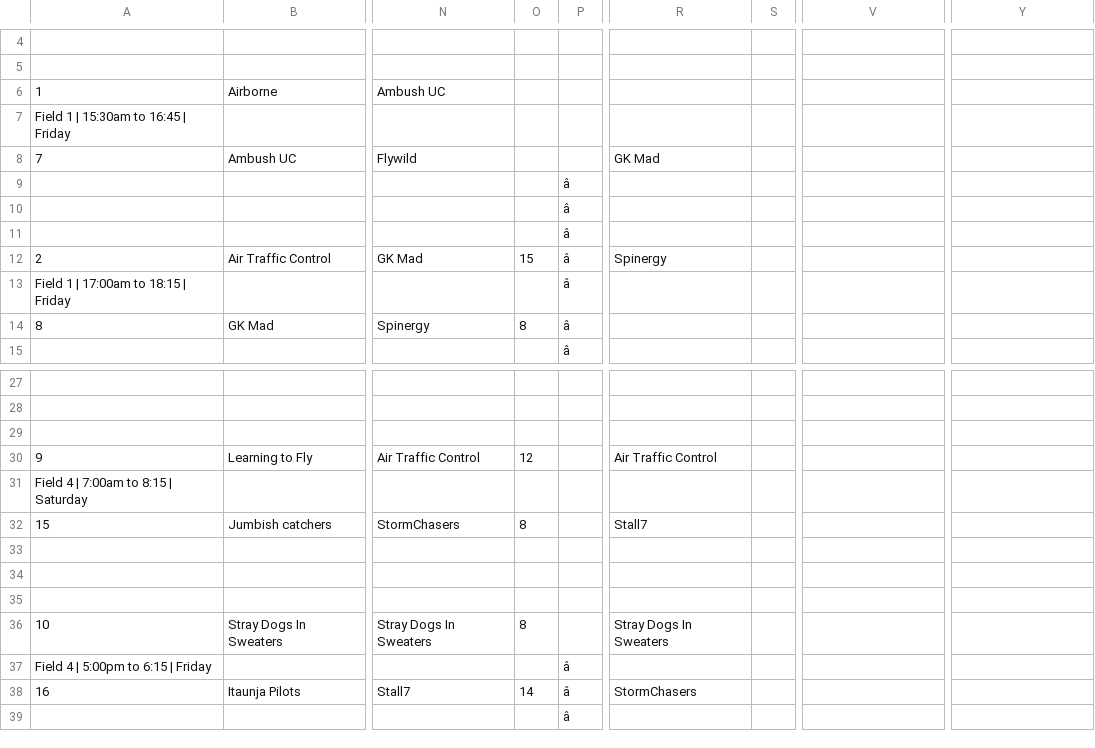
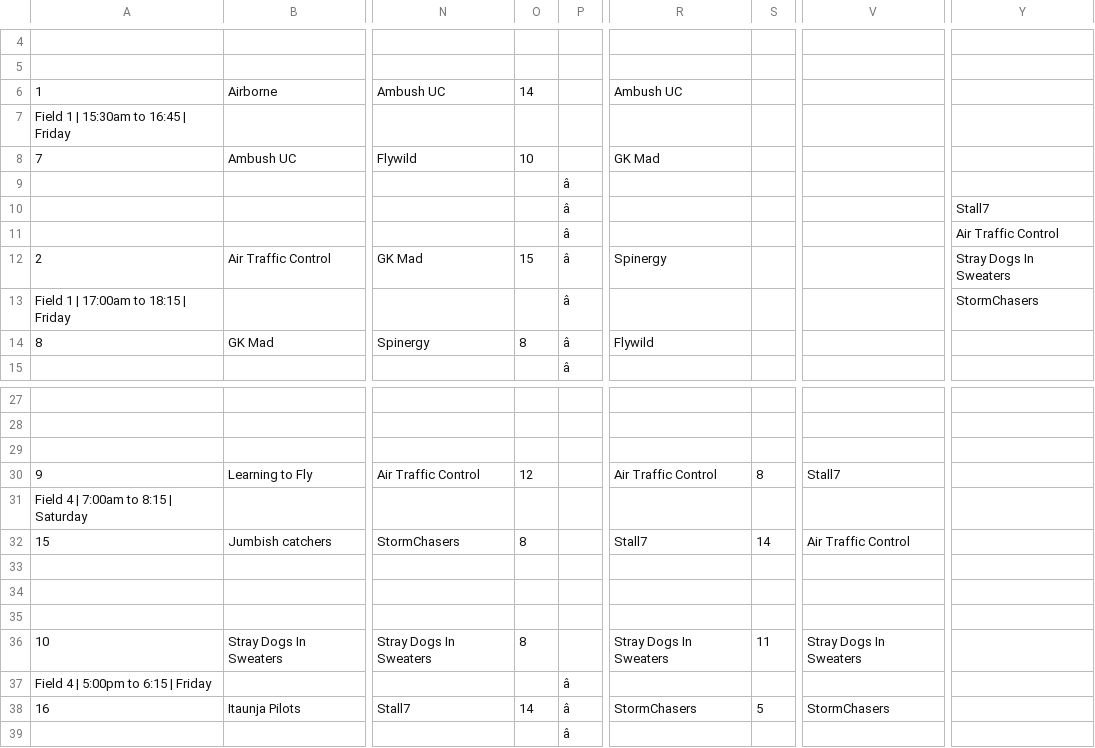
Before and after one commit to india-ultimate/scores, a CSV file: data/raw/ncs-22-23-mixed-nationals-brackets.csv, drawn as a sheet; only a part is shown, gaps mark what is left out; the diff names each change by its address in the sheet, - before the commit and + after, or states it on an @@ line.

Commit message:
Auto update data for the website
[ci skip]

```diff
--- a/data/raw/ncs-22-23-mixed-nationals-brackets.csv
+++ b/data/raw/ncs-22-23-mixed-nationals-brackets.csv
-O6: (empty)
+O6: 14
-R6: (empty)
+R6: Ambush UC
-O8: (empty)
+O8: 10
-Y10: (empty)
+Y10: Stall7
-Y11: (empty)
+Y11: Air Traffic Control
-Y12: (empty)
+Y12: Stray Dogs In Sweaters
-Y13: (empty)
+Y13: StormChasers
-R14: (empty)
+R14: Flywild
-S30: (empty)
+S30: 8
-V30: (empty)
+V30: Stall7
-S32: (empty)
+S32: 14
-V32: (empty)
+V32: Air Traffic Control
-S36: (empty)
+S36: 11
-V36: (empty)
+V36: Stray Dogs In Sweaters
-S38: (empty)
+S38: 5
-V38: (empty)
+V38: StormChasers
```
Also changed, not shown: 1 other file.
